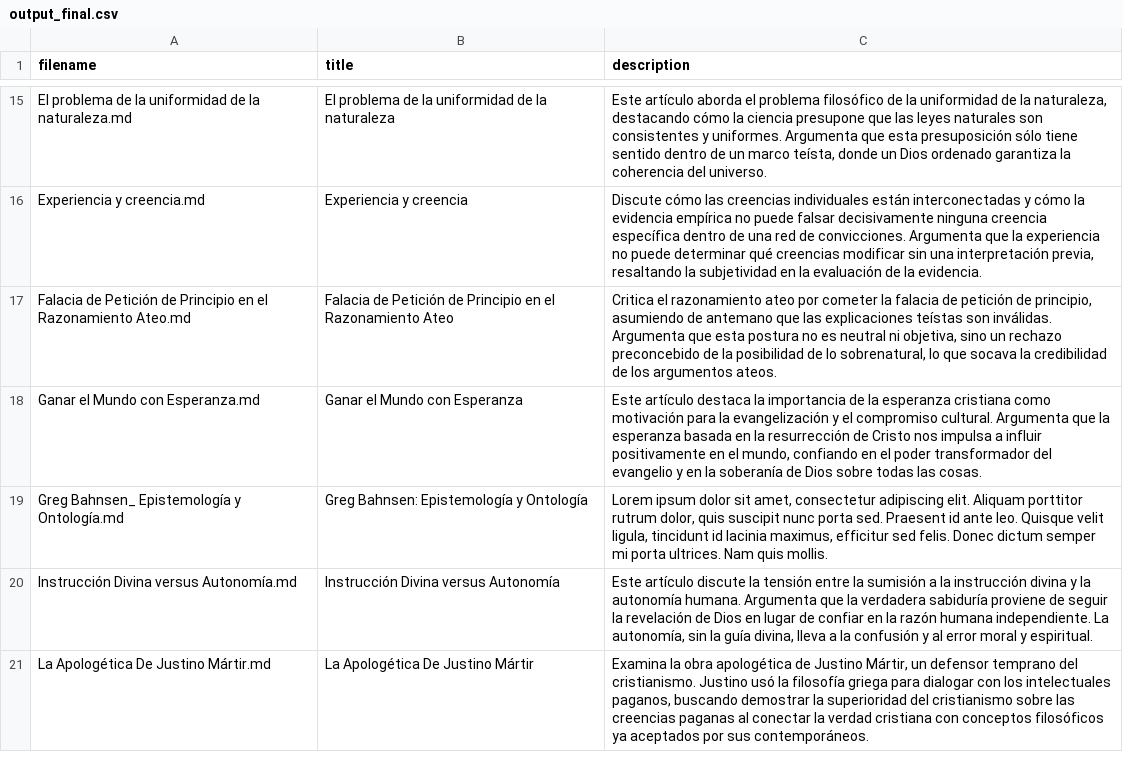
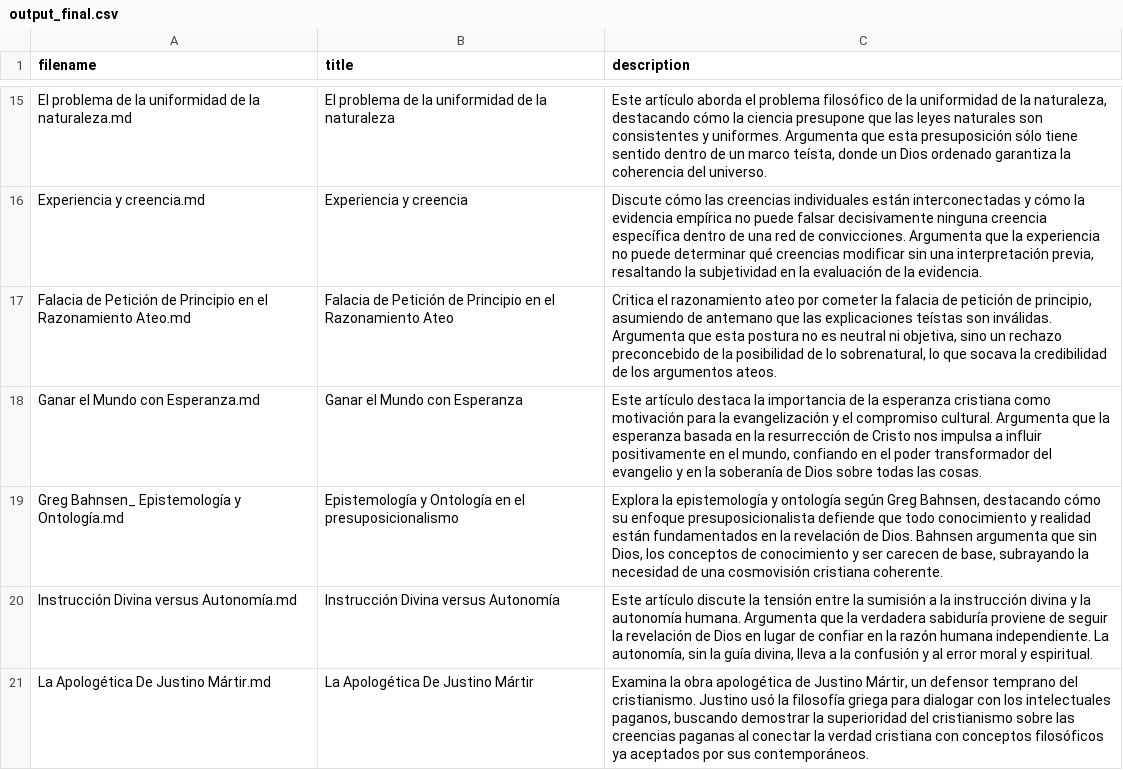
Before and after one commit to presuposicionalismo/Presuposicionalismo.com, a CSV file: script/output_final.csv, drawn as a sheet; only a part is shown, gaps mark what is left out; the diff covers the shown part only.

```diff
--- a/script/output_final.csv
+++ b/script/output_final.csv
@@ -18,3 +18,3 @@ Falacia de Petición de Principio en el Razonamiento Ateo.md,Falacia de Petició
 Ganar el Mundo con Esperanza.md,Ganar el Mundo con Esperanza,"Este artículo destaca la importancia de la esperanza cristiana como motivación para la evangelización y el compromiso cultural. Argumenta que la esperanza basada en la resurrección de Cristo nos impulsa a influir positivamente en el mundo, confiando en el poder transformador del evangelio y en la soberanía de Dios sobre todas las cosas."
-Greg Bahnsen_ Epistemología y Ontología.md,Greg Bahnsen: Epistemología y Ontología,"Lorem ipsum dolor sit amet, consectetur adipiscing elit. Aliquam porttitor rutrum dolor, quis suscipit nunc porta sed. Praesent id ante leo. Quisque velit ligula, tincidunt id lacinia maximus, efficitur sed felis. Donec dictum semper mi porta ultrices. Nam quis mollis."
+Greg Bahnsen_ Epistemología y Ontología.md,Epistemología y Ontología en el presuposicionalismo,"Explora la epistemología y ontología según Greg Bahnsen, destacando cómo su enfoque presuposicionalista defiende que todo conocimiento y realidad están fundamentados en la revelación de Dios. Bahnsen argumenta que sin Dios, los conceptos de conocimiento y ser carecen de base, subrayando la necesidad de una cosmovisión cristiana coherente."
 Instrucción Divina versus Autonomía.md,Instrucción Divina versus Autonomía,"Este artículo discute la tensión entre la sumisión a la instrucción divina y la autonomía humana. Argumenta que la verdadera sabiduría proviene de seguir la revelación de Dios en lugar de confiar en la razón humana independiente. La autonomía, sin la guía divina, lleva a la confusión y al error moral y espiritual."
```
Also changed, not shown: 7 added rows, 8 removed rows, 10 moved rows and 15 edited cells elsewhere in this file, script/Resume.csv, script/output.csv, 23 other files.
